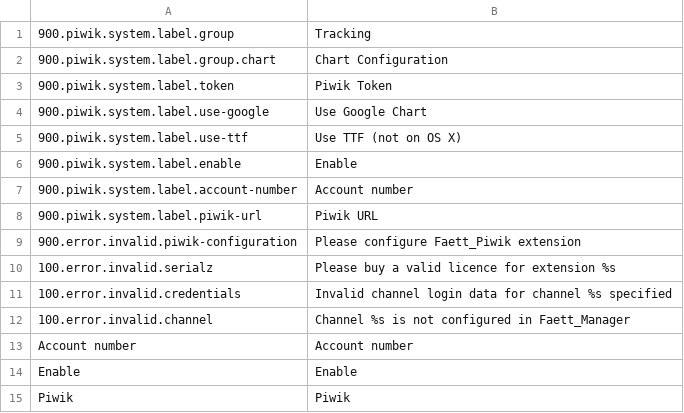
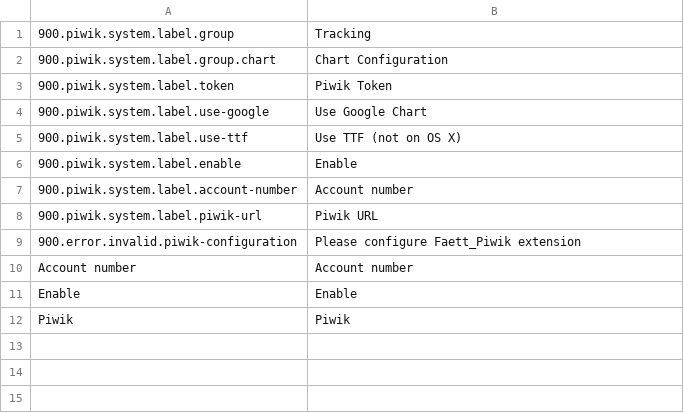
Before and after one commit to kelldw/faett-piwik, a CSV file: src/app/locale/en_US/Faett_Piwik.csv, drawn as a sheet.

```diff
--- a/src/app/locale/en_US/Faett_Piwik.csv
+++ b/src/app/locale/en_US/Faett_Piwik.csv
@@ -9,5 +9,2 @@
 "900.error.invalid.piwik-configuration","Please configure Faett_Piwik extension"
-"100.error.invalid.serialz", "Please buy a valid licence for extension %s"
-"100.error.invalid.credentials", "Invalid channel login data for channel %s specified"
-"100.error.invalid.channel", "Channel %s is not configured in Faett_Manager"
 "Account number","Account number"
```
Also changed, not shown: src/app/locale/de_DE/Faett_Piwik.csv, 19 other files.
